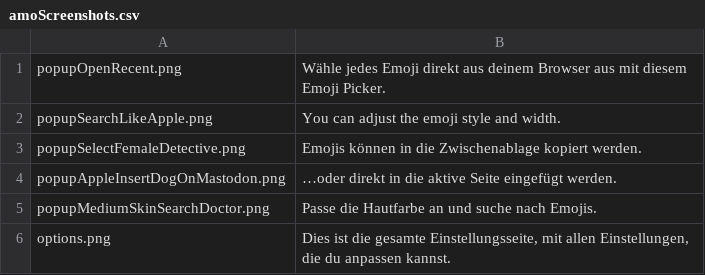
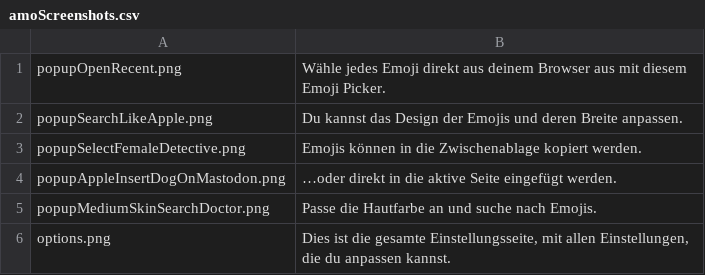
Before and after one commit to rugk/awesome-emoji-picker, a CSV file: assets/texts/de/amoScreenshots.csv, drawn as a sheet.

Commit message:
add missing translation

```diff
--- a/assets/texts/de/amoScreenshots.csv
+++ b/assets/texts/de/amoScreenshots.csv
@@ -1,3 +1,3 @@
 popupOpenRecent.png; "Wähle jedes Emoji direkt aus deinem Browser aus mit diesem Emoji Picker.";
-popupSearchLikeApple.png; "You can adjust the emoji style and width.";
+popupSearchLikeApple.png; "Du kannst das Design der Emojis und deren Breite anpassen.";
 popupSelectFemaleDetective.png; "Emojis können in die Zwischenablage kopiert werden.";
```
